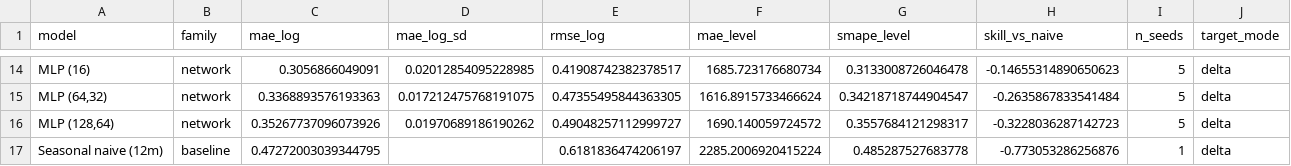
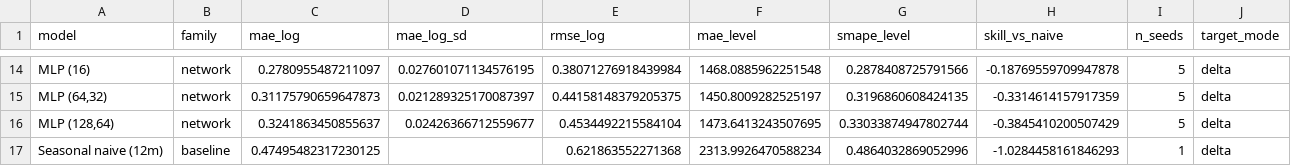
Before and after one commit to haydn-s/thurro-term-project, a CSV file: final-deliverable/model/results/nn/volume_summary.csv, drawn as a sheet; only a part is shown, gaps mark what is left out; the diff covers the shown part only; the diff names each change by its address in the sheet, - before the commit and + after, or states it on an @@ line.

```diff
--- a/final-deliverable/model/results/nn/volume_summary.csv
+++ b/final-deliverable/model/results/nn/volume_summary.csv
-C14 (mae_log): 0.3056866049091
+C14 (mae_log): 0.2780955487211097
-D14 (mae_log_sd): 0.02012854095228985
+D14 (mae_log_sd): 0.027601071134576195
-E14 (rmse_log): 0.41908742382378517
+E14 (rmse_log): 0.38071276918439984
-F14 (mae_level): 1685.723176680734
+F14 (mae_level): 1468.0885962251548
-G14 (smape_level): 0.3133008726046478
+G14 (smape_level): 0.2878408725791566
-H14 (skill_vs_naive): -0.14655314890650623
+H14 (skill_vs_naive): -0.18769559709947878
-C15 (mae_log): 0.3368893576193363
+C15 (mae_log): 0.31175790659647873
-D15 (mae_log_sd): 0.017212475768191075
+D15 (mae_log_sd): 0.021289325170087397
-E15 (rmse_log): 0.47355495844363305
+E15 (rmse_log): 0.44158148379205375
-F15 (mae_level): 1616.8915733466624
+F15 (mae_level): 1450.8009282525197
-G15 (smape_level): 0.34218718744904547
+G15 (smape_level): 0.3196860608424135
-H15 (skill_vs_naive): -0.2635867833541484
+H15 (skill_vs_naive): -0.3314614157917359
-C16 (mae_log): 0.35267737096073926
+C16 (mae_log): 0.3241863450855637
-D16 (mae_log_sd): 0.01970689186190262
+D16 (mae_log_sd): 0.02426366712559677
-E16 (rmse_log): 0.49048257112999727
+E16 (rmse_log): 0.4534492215584104
-F16 (mae_level): 1690.140059724572
+F16 (mae_level): 1473.6413243507695
-G16 (smape_level): 0.3557684121298317
+G16 (smape_level): 0.33033874947802744
-H16 (skill_vs_naive): -0.3228036287142723
+H16 (skill_vs_naive): -0.3845410200507429
-C17 (mae_log): 0.47272003039344795
+C17 (mae_log): 0.47495482317230125
-E17 (rmse_log): 0.6181836474206197
+E17 (rmse_log): 0.621863552271368
-F17 (mae_level): 2285.2006920415224
+F17 (mae_level): 2313.9926470588234
-G17 (smape_level): 0.485287527683778
+G17 (smape_level): 0.4864032869052996
-H17 (skill_vs_naive): -0.773053286256876
+H17 (skill_vs_naive): -1.0284458161846293
```
Also changed, not shown: 2 added rows, 2 removed rows and 52 edited cells elsewhere in this file, final-deliverable/model/results/nn/volume_by_state.csv, final-deliverable/model/results/nn/volume_fit_diagnostics.csv, 6 other files.
